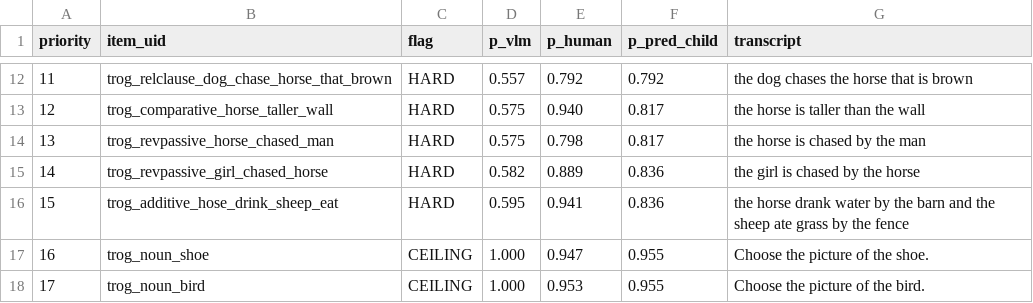
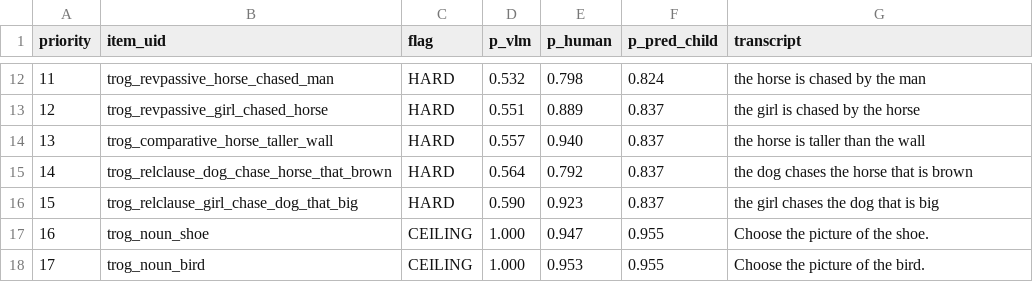
Before and after one commit to levante-framework/levante-qa, a CSV file: tools/vlm-panel/out/review_en.csv, drawn as a sheet; only a part is shown, gaps mark what is left out; the diff covers the shown part only.

```diff
--- a/tools/vlm-panel/out/review_en.csv
+++ b/tools/vlm-panel/out/review_en.csv
@@ -12,6 +12,6 @@ priority,item_uid,flag,p_vlm,p_human,p_pred_child,transcript
-11,trog_relclause_dog_chase_horse_that_brown,HARD,0.557,0.792,0.792,"the dog chases the horse that is brown"
-12,trog_comparative_horse_taller_wall,HARD,0.575,0.940,0.817,"the horse is taller than the wall"
-13,trog_revpassive_horse_chased_man,HARD,0.575,0.798,0.817,"the horse is chased by the man"
-14,trog_revpassive_girl_chased_horse,HARD,0.582,0.889,0.836,"the girl is chased by the horse"
-15,trog_additive_hose_drink_sheep_eat,HARD,0.595,0.941,0.836,"the horse drank water by the barn and the sheep ate grass by the fence"
+11,trog_revpassive_horse_chased_man,HARD,0.532,0.798,0.824,"the horse is chased by the man"
+12,trog_revpassive_girl_chased_horse,HARD,0.551,0.889,0.837,"the girl is chased by the horse"
+13,trog_comparative_horse_taller_wall,HARD,0.557,0.940,0.837,"the horse is taller than the wall"
+14,trog_relclause_dog_chase_horse_that_brown,HARD,0.564,0.792,0.837,"the dog chases the horse that is brown"
+15,trog_relclause_girl_chase_dog_that_big,HARD,0.590,0.923,0.837,"the girl chases the dog that is big"
 16,trog_noun_shoe,CEILING,1.000,0.947,0.955,"Choose the picture of the shoe."
```
Also changed, not shown: 33 edited cells elsewhere in this file, tools/vlm-panel/out/d_icc_trog_en.csv, tools/vlm-panel/out/review_xlang_de.csv, 28 other files.
